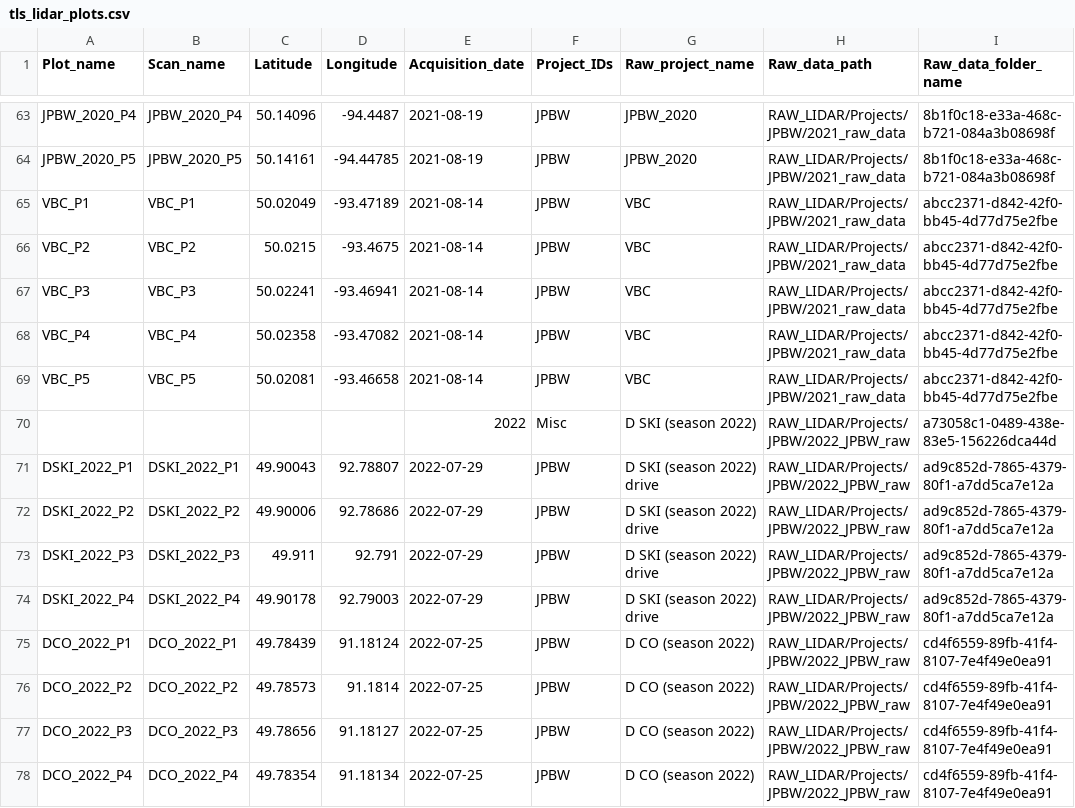
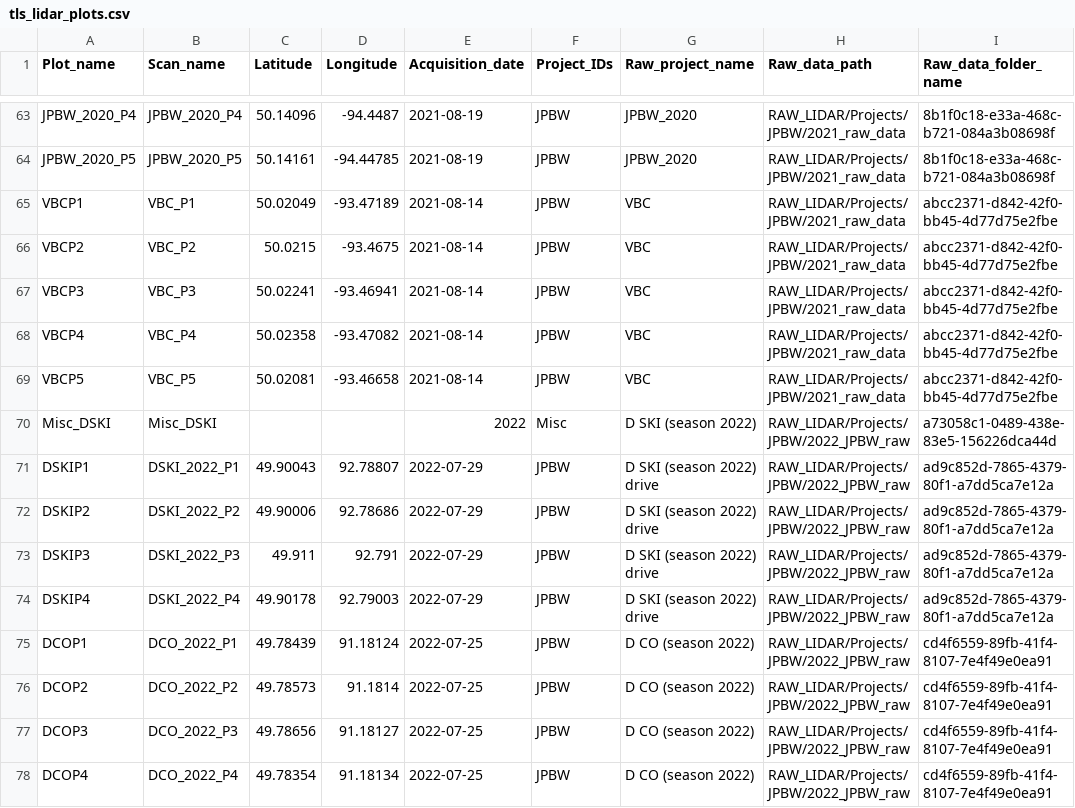
Before and after one commit to JamesLabUofT/DataPortal, a CSV file: data/datatypes/tls_lidar/tls_lidar_plots.csv, drawn as a sheet; only a part is shown, gaps mark what is left out; the diff covers the shown part only; the diff names each change by its address in the sheet, - before the commit and + after, or states it on an @@ line.

Commit message:
Datatypes draft works, with TLS JPBW plots and SBW sequenced data, including preliminary code pulling

```diff
--- a/data/datatypes/tls_lidar/tls_lidar_plots.csv
+++ b/data/datatypes/tls_lidar/tls_lidar_plots.csv
-A65 (Plot_name): VBC_P1
+A65 (Plot_name): VBCP1
-A66 (Plot_name): VBC_P2
+A66 (Plot_name): VBCP2
-A67 (Plot_name): VBC_P3
+A67 (Plot_name): VBCP3
-A68 (Plot_name): VBC_P4
+A68 (Plot_name): VBCP4
-A69 (Plot_name): VBC_P5
+A69 (Plot_name): VBCP5
-A70 (Plot_name): (empty)
+A70 (Plot_name): Misc_DSKI
-B70 (Scan_name): (empty)
+B70 (Scan_name): Misc_DSKI
-A71 (Plot_name): DSKI_2022_P1
+A71 (Plot_name): DSKIP1
-A72 (Plot_name): DSKI_2022_P2
+A72 (Plot_name): DSKIP2
-A73 (Plot_name): DSKI_2022_P3
+A73 (Plot_name): DSKIP3
-A74 (Plot_name): DSKI_2022_P4
+A74 (Plot_name): DSKIP4
-A75 (Plot_name): DCO_2022_P1
+A75 (Plot_name): DCOP1
-A76 (Plot_name): DCO_2022_P2
+A76 (Plot_name): DCOP2
-A77 (Plot_name): DCO_2022_P3
+A77 (Plot_name): DCOP3
-A78 (Plot_name): DCO_2022_P4
+A78 (Plot_name): DCOP4
```
Also changed, not shown: 88 edited cells elsewhere in this file, data/plots/plots.csv, data/projects/jpbw/jpbw_plots.csv, 14 other files.
